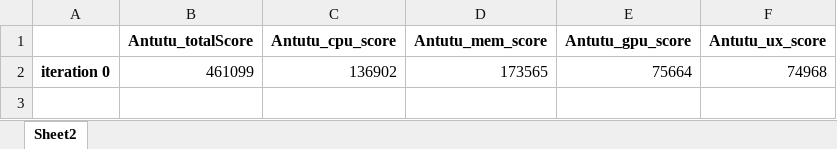
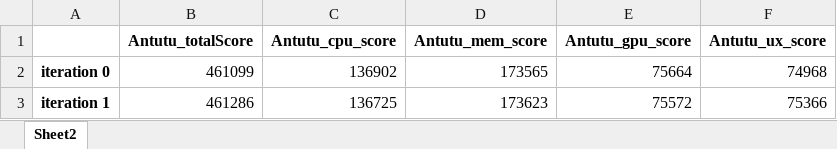
Before and after one commit to santhukarre/perf_package, an Excel workbook: Xindus_PerfReport_Antutu.xlsx, sheet Sheet2, drawn as a sheet; values as stored, in another font and other column widths than the file's, no borders; charts and pictures not drawn; the diff names each change by its address in the sheet, - before the commit and + after, or states it on an @@ line.

```diff
--- a/Xindus_PerfReport_Antutu.xlsx (sheet Sheet2)
+++ b/Xindus_PerfReport_Antutu.xlsx (sheet Sheet2)
+row 3: iteration 1 | 461286 | 136725 | 173623 | 75572 | 75366
```
Also changed, not shown: charts or pictures, Xindus_PerfReport_Androbench.xlsx, 8 other files.
